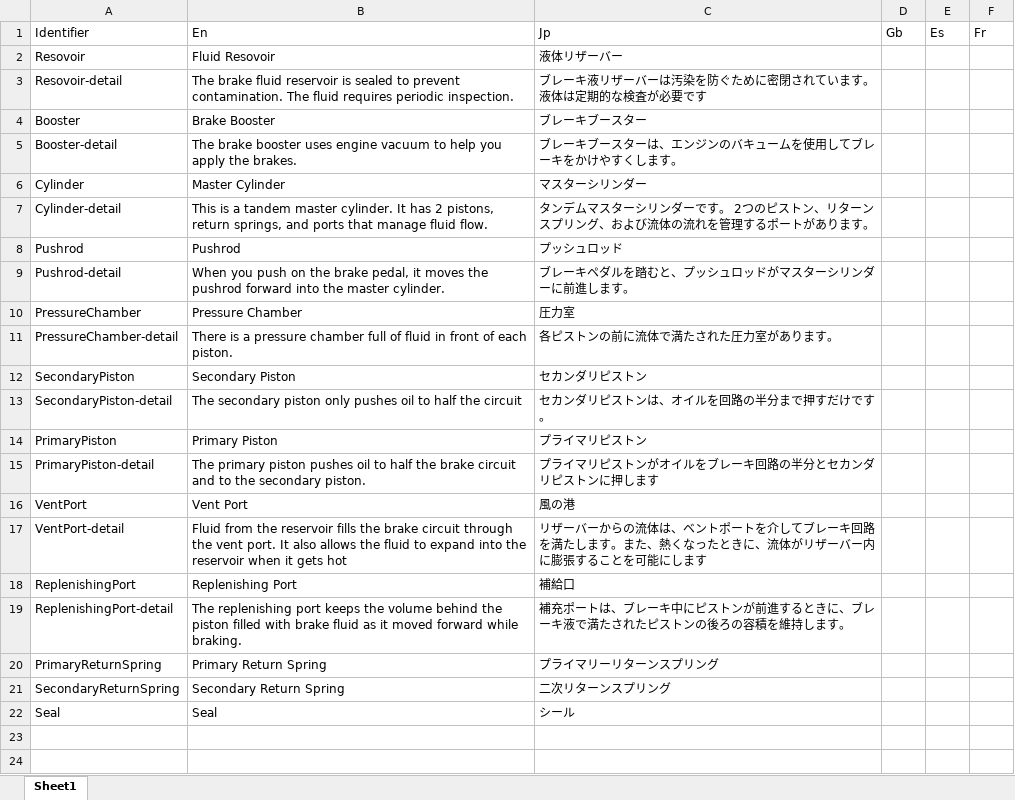
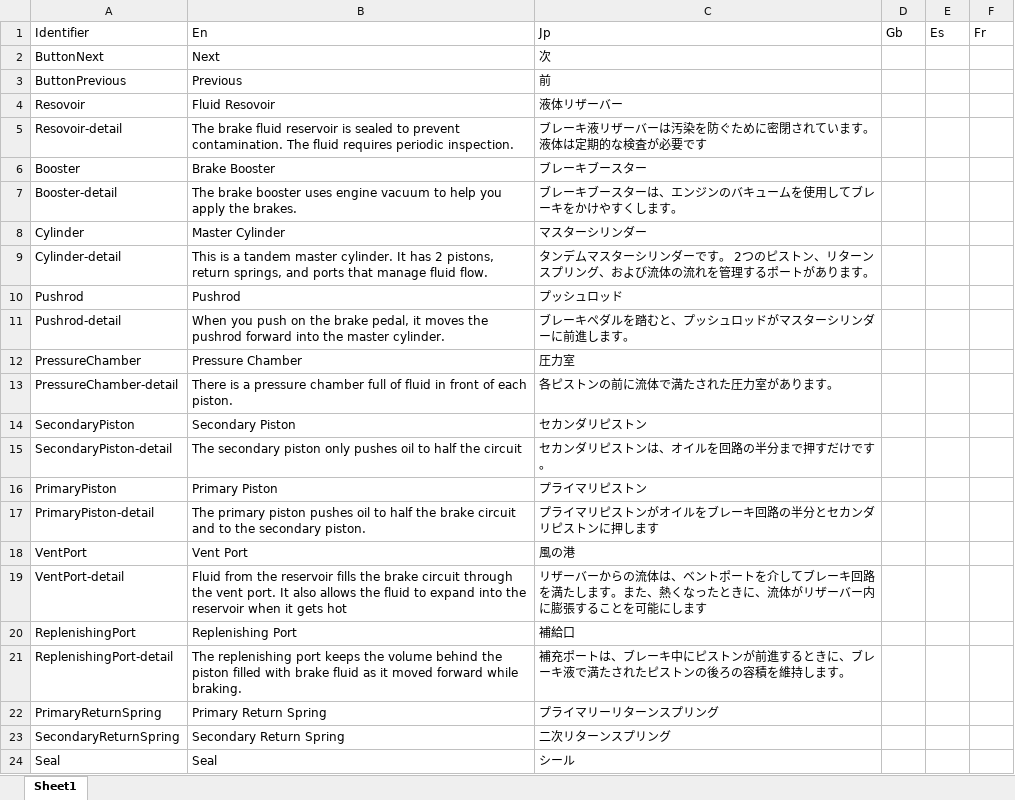
Before and after one commit to ZeaInc/MasterCylinder, an Excel workbook: data/servo_mestre.xlsx, sheet Sheet1, drawn as a sheet; values as stored, in another font and other column widths than the file's, no borders; charts and pictures not drawn; the diff names each change by its address in the sheet, - before the commit and + after, or states it on an @@ line.

Commit message:
fixed issues in multilingual labels cleanup up Readme added previous and next buttons to the learning stage.

```diff
--- a/data/servo_mestre.xlsx (sheet Sheet1)
+++ b/data/servo_mestre.xlsx (sheet Sheet1)
+row 2: ButtonNext | Next | 次
+row 3: ButtonPrevious | Previous | 前
```
Also changed, not shown: 6 other files.
